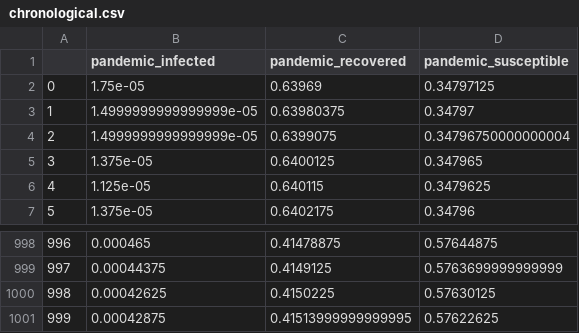
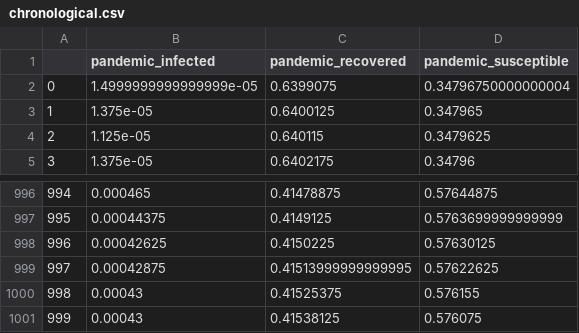
Before and after one commit to EricZLou/microactors-causality, a CSV file: data/pandemic_infected/chronological.csv, drawn as a sheet; only a part is shown, gaps mark what is left out; removed rows and columns are numbered as before the commit, all else as after; the diff names each change by its address in the sheet, - before the commit and + after, or states it on an @@ line.

```diff
--- a/data/pandemic_infected/chronological.csv
+++ b/data/pandemic_infected/chronological.csv
-row 2: 0 | 1.75e-05 | 0.63969 | 0.34797125
-row 3: 1 | 1.4999999999999999e-05 | 0.63980375 | 0.34797
@@ column A renumbered between rows 2 and 999 @@
+row 1000: 998 | 0.00043 | 0.41525375 | 0.576155
+row 1001: 999 | 0.00043 | 0.41538125 | 0.576075
```
Also changed, not shown: data/c5_cardano/chronological.csv, data/copula_x/chronological.csv, 22 other files.
